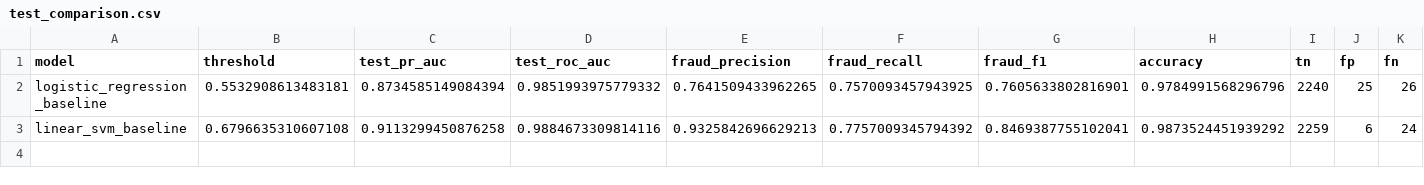
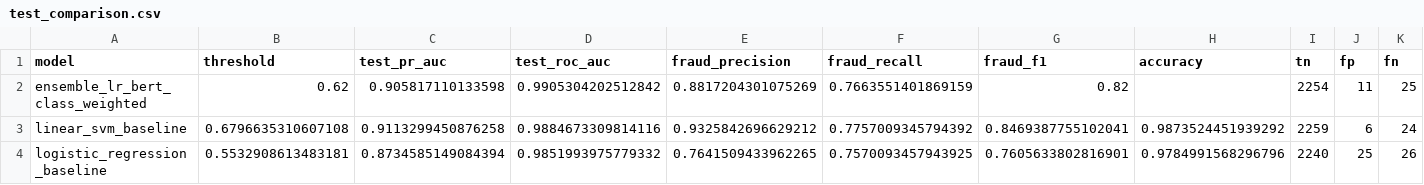
Before and after one commit to XinXie70/recruitment-fraud-detection-platform, a CSV file: reports/models/test_comparison.csv, drawn as a sheet; only a part is shown; removed rows and columns are numbered as before the commit, all else as after; rows hold the shown columns only; the diff names each change by its address in the sheet, - before the commit and + after, or states it on an @@ line.

```diff
--- a/reports/models/test_comparison.csv
+++ b/reports/models/test_comparison.csv
+row 2: ensemble_lr_bert_class_weighted | 0.62 | 0.905817110133598 | 0.9905304202512842 | 0.8817204301075269 | 0.7663551401869159 | 0.82 |  | 2254 | 11 | 25
+row 3: linear_svm_baseline | 0.6796635310607108 | 0.9113299450876258 | 0.9884673309814116 | 0.9325842696629212 | 0.7757009345794392 | 0.8469387755102041 | 0.9873524451939292 | 2259 | 6 | 24
-row 3: linear_svm_baseline | 0.6796635310607108 | 0.9113299450876258 | 0.9884673309814116 | 0.9325842696629213 | 0.7757009345794392 | 0.8469387755102041 | 0.9873524451939292 | 2259 | 6 | 24
```
Also changed, not shown: reports/models/validation_comparison.csv, 21 other files.
